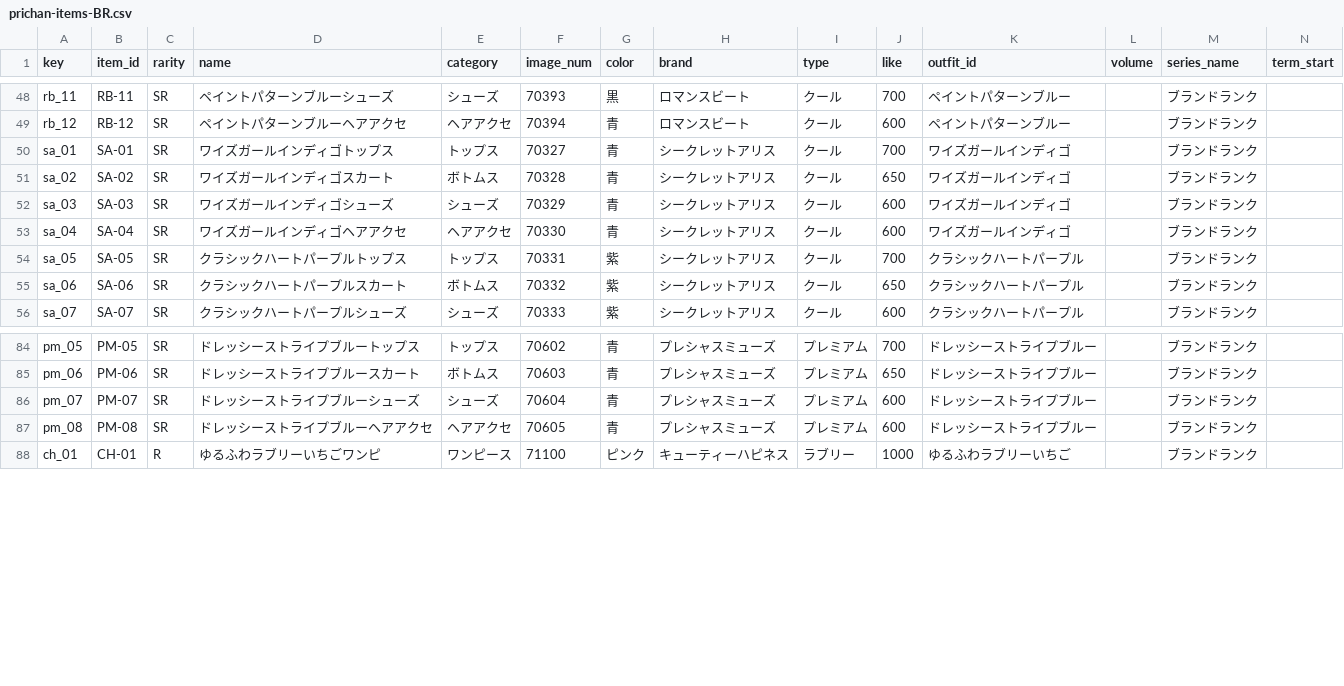
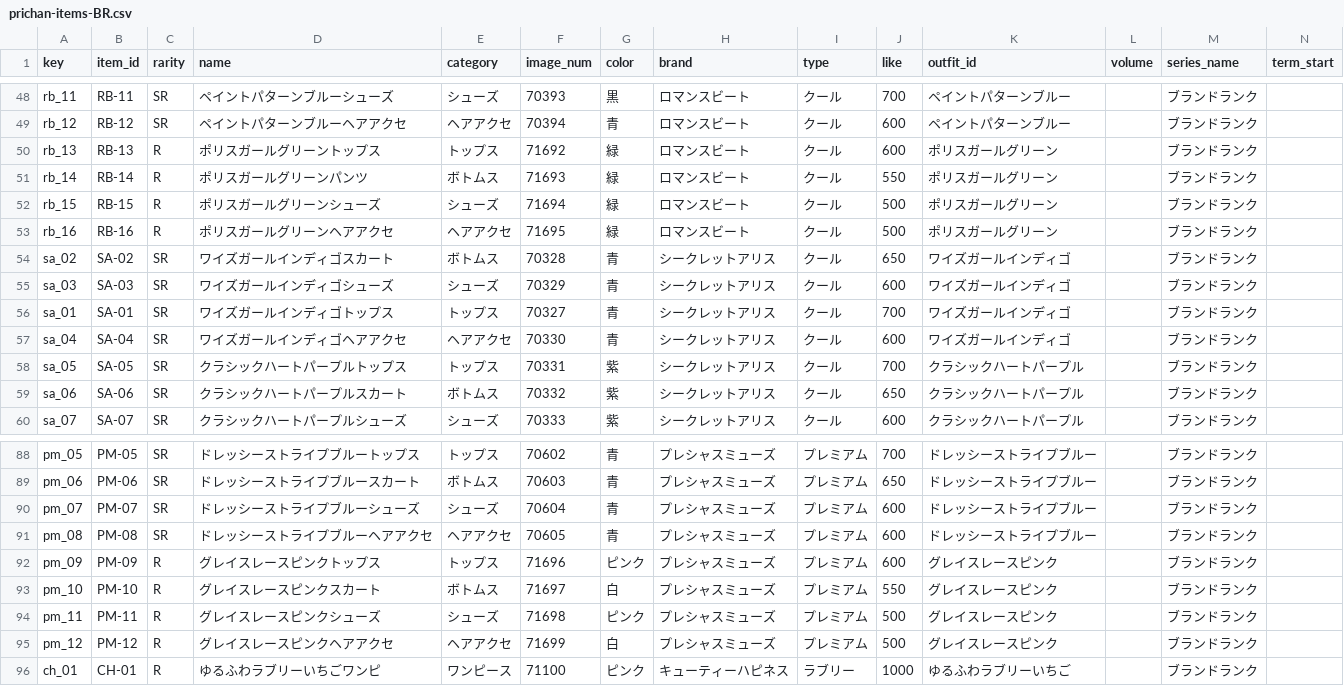
Before and after one commit to prickathon/prismdb, a CSV file: _data/item/prichan-items-BR.csv, drawn as a sheet; only a part is shown, gaps mark what is left out; rows hold the shown columns only; the diff names each change by its address in the sheet, - before the commit and + after, or states it on an @@ line.

```diff
--- a/_data/item/prichan-items-BR.csv
+++ b/_data/item/prichan-items-BR.csv
+row 50: rb_13 | RB-13 | R | ポリスガールグリーントップス | トップス | 71692 | 緑 | ロマンスビート | クール | 600 | ポリスガールグリーン |  | ブランドランク
+row 51: rb_14 | RB-14 | R | ポリスガールグリーンパンツ | ボトムス | 71693 | 緑 | ロマンスビート | クール | 550 | ポリスガールグリーン |  | ブランドランク
+row 52: rb_15 | RB-15 | R | ポリスガールグリーンシューズ | シューズ | 71694 | 緑 | ロマンスビート | クール | 500 | ポリスガールグリーン |  | ブランドランク
+row 53: rb_16 | RB-16 | R | ポリスガールグリーンヘアアクセ | ヘアアクセ | 71695 | 緑 | ロマンスビート | クール | 500 | ポリスガールグリーン |  | ブランドランク
@@ row 50 moved to row 56: sa_01 @@
+row 92: pm_09 | PM-09 | R | グレイスレースピンクトップス | トップス | 71696 | ピンク | プレシャスミューズ | プレミアム | 600 | グレイスレースピンク |  | ブランドランク
+row 93: pm_10 | PM-10 | R | グレイスレースピンクスカート | ボトムス | 71697 | 白 | プレシャスミューズ | プレミアム | 550 | グレイスレースピンク |  | ブランドランク
+row 94: pm_11 | PM-11 | R | グレイスレースピンクシューズ | シューズ | 71698 | ピンク | プレシャスミューズ | プレミアム | 500 | グレイスレースピンク |  | ブランドランク
+row 95: pm_12 | PM-12 | R | グレイスレースピンクヘアアクセ | ヘアアクセ | 71699 | 白 | プレシャスミューズ | プレミアム | 500 | グレイスレースピンク |  | ブランドランク
```
Also changed, not shown: 4 other files.
